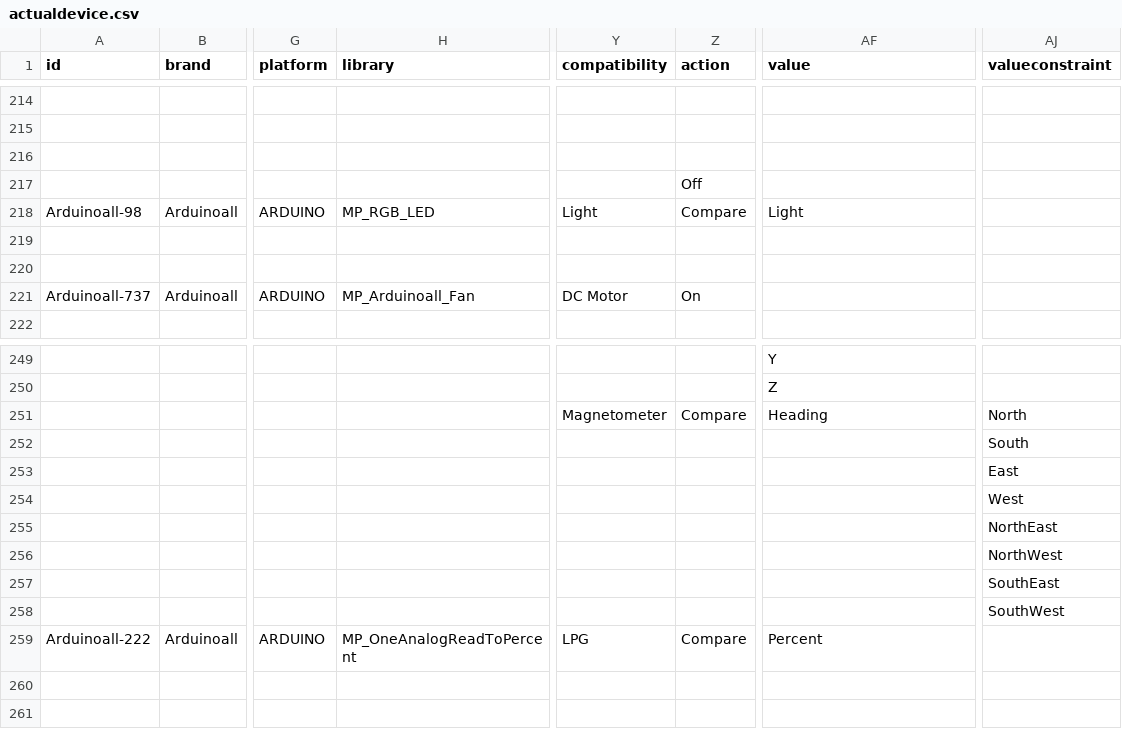
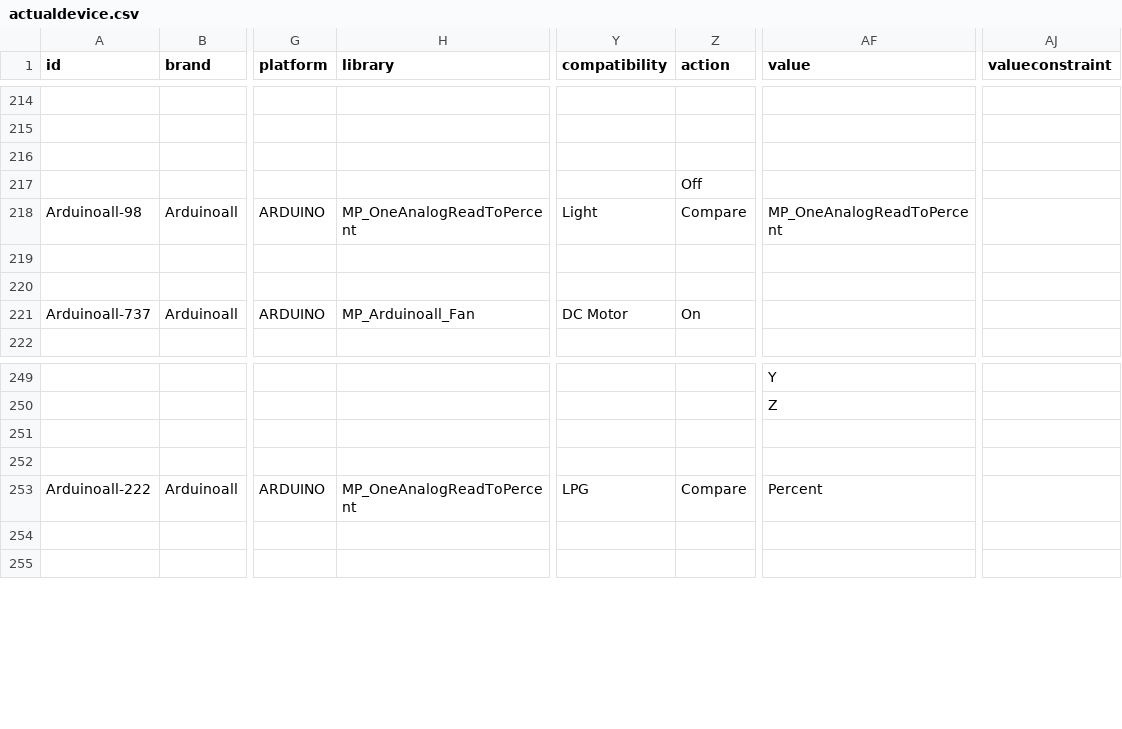
Before and after one commit to InGarage/MakerPlayGround_Library, a CSV file: newscript/actualdevice.csv, drawn as a sheet; only a part is shown, gaps mark what is left out; rows hold the shown columns only; the diff names each change by its address in the sheet, - before the commit and + after, or states it on an @@ line.

```diff
--- a/newscript/actualdevice.csv
+++ b/newscript/actualdevice.csv
-H218 (library): MP_RGB_LED
+H218 (library): MP_OneAnalogReadToPercent
-AF218 (value): Light
+AF218 (value): MP_OneAnalogReadToPercent
-Y251 (compatibility): Magnetometer
+Y251 (compatibility): (empty)
-Z251 (action): Compare
+Z251 (action): (empty)
-AF251 (value): Heading
+AF251 (value): (empty)
-AJ251 (valueconstraint): North
+AJ251 (valueconstraint): (empty)
-AJ252 (valueconstraint): South
+AJ252 (valueconstraint): (empty)
-row 253:  |  |  |  |  |  |  | East
-row 254:  |  |  |  |  |  |  | West
-row 255:  |  |  |  |  |  |  | NorthEast
-row 256:  |  |  |  |  |  |  | NorthWest
-row 257:  |  |  |  |  |  |  | SouthEast
-row 258:  |  |  |  |  |  |  | SouthWest
```
Also changed, not shown: 1 other file.
